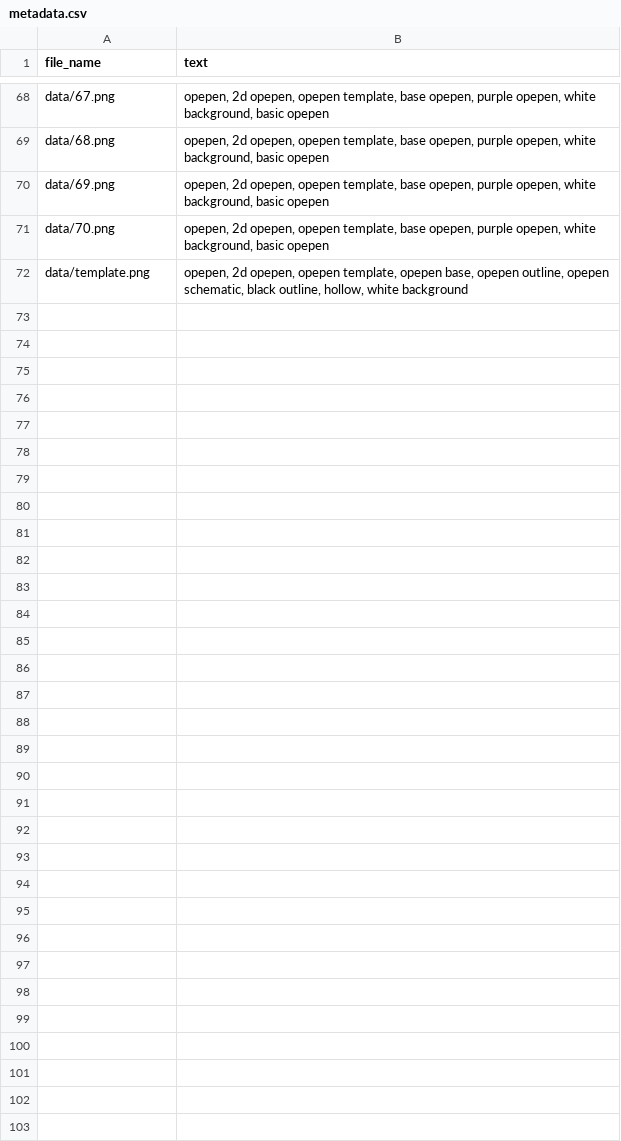
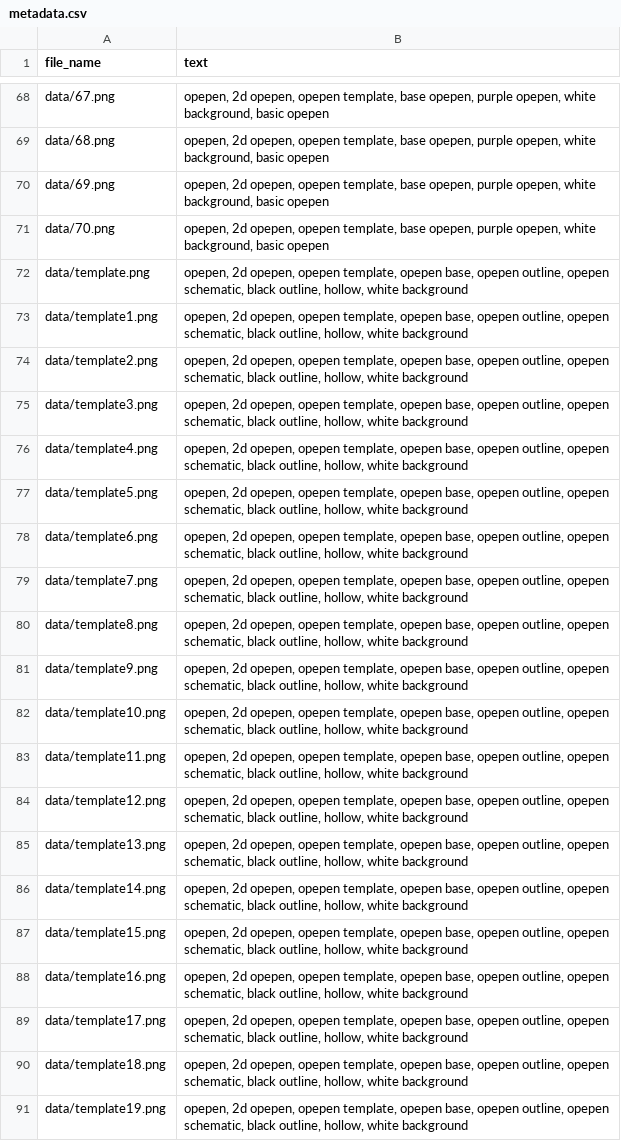
Before and after one commit to yu-jeffy/opepen-sd, a CSV file: metadata.csv, drawn as a sheet; only a part is shown, gaps mark what is left out; the diff covers the shown part only.

Commit message:
metadata fix

```diff
--- a/metadata.csv
+++ b/metadata.csv
@@ -72 +72,20 @@ data/70.png,"opepen, 2d opepen, opepen template, base opepen, purple opepen, whi
 data/template.png,"opepen, 2d opepen, opepen template, opepen base, opepen outline, opepen schematic, black outline, hollow, white background"
+data/template1.png,"opepen, 2d opepen, opepen template, opepen base, opepen outline, opepen schematic, black outline, hollow, white background"
+data/template2.png,"opepen, 2d opepen, opepen template, opepen base, opepen outline, opepen schematic, black outline, hollow, white background"
+data/template3.png,"opepen, 2d opepen, opepen template, opepen base, opepen outline, opepen schematic, black outline, hollow, white background"
+data/template4.png,"opepen, 2d opepen, opepen template, opepen base, opepen outline, opepen schematic, black outline, hollow, white background"
+data/template5.png,"opepen, 2d opepen, opepen template, opepen base, opepen outline, opepen schematic, black outline, hollow, white background"
+data/template6.png,"opepen, 2d opepen, opepen template, opepen base, opepen outline, opepen schematic, black outline, hollow, white background"
+data/template7.png,"opepen, 2d opepen, opepen template, opepen base, opepen outline, opepen schematic, black outline, hollow, white background"
+data/template8.png,"opepen, 2d opepen, opepen template, opepen base, opepen outline, opepen schematic, black outline, hollow, white background"
+data/template9.png,"opepen, 2d opepen, opepen template, opepen base, opepen outline, opepen schematic, black outline, hollow, white background"
+data/template10.png,"opepen, 2d opepen, opepen template, opepen base, opepen outline, opepen schematic, black outline, hollow, white background"
+data/template11.png,"opepen, 2d opepen, opepen template, opepen base, opepen outline, opepen schematic, black outline, hollow, white background"
+data/template12.png,"opepen, 2d opepen, opepen template, opepen base, opepen outline, opepen schematic, black outline, hollow, white background"
+data/template13.png,"opepen, 2d opepen, opepen template, opepen base, opepen outline, opepen schematic, black outline, hollow, white background"
+data/template14.png,"opepen, 2d opepen, opepen template, opepen base, opepen outline, opepen schematic, black outline, hollow, white background"
+data/template15.png,"opepen, 2d opepen, opepen template, opepen base, opepen outline, opepen schematic, black outline, hollow, white background"
+data/template16.png,"opepen, 2d opepen, opepen template, opepen base, opepen outline, opepen schematic, black outline, hollow, white background"
+data/template17.png,"opepen, 2d opepen, opepen template, opepen base, opepen outline, opepen schematic, black outline, hollow, white background"
+data/template18.png,"opepen, 2d opepen, opepen template, opepen base, opepen outline, opepen schematic, black outline, hollow, white background"
+data/template19.png,"opepen, 2d opepen, opepen template, opepen base, opepen outline, opepen schematic, black outline, hollow, white background"
```
Also changed, not shown: 11 added rows elsewhere in this file, 1 other file.
